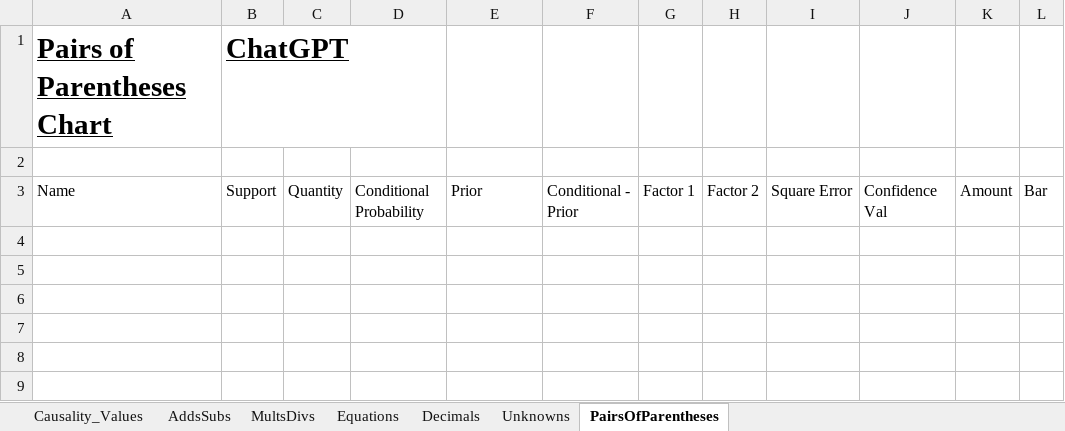
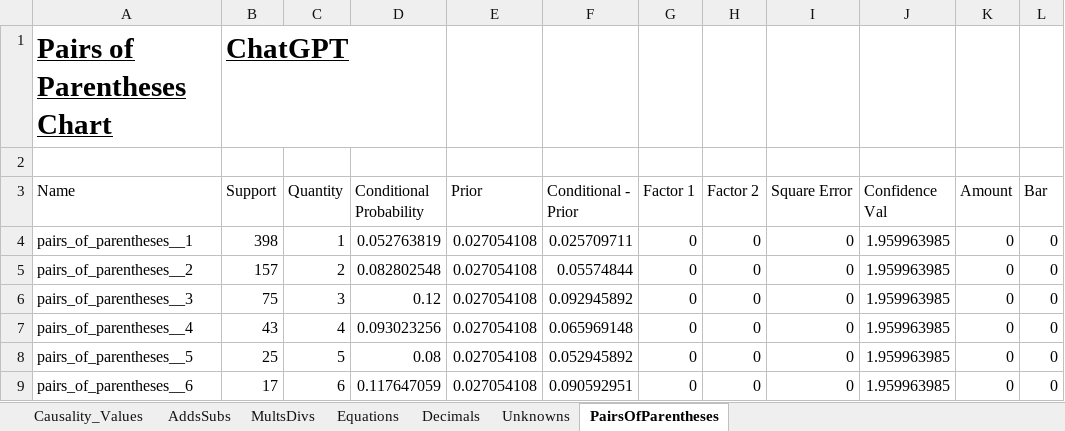
Before and after one commit to hwelsters/internal-consistency, an Excel workbook: 06-03-2023/data/output/xlsx/Causality for Category/15.xlsx, sheet PairsOfParentheses, drawn as a sheet; values as stored, in another font and other column widths than the file's, no borders; charts and pictures not drawn; the diff names each change by its address in the sheet, - before the commit and + after, or states it on an @@ line.

```diff
--- a/06-03-2023/data/output/xlsx/Causality for Category/15.xlsx (sheet PairsOfParentheses)
+++ b/06-03-2023/data/output/xlsx/Causality for Category/15.xlsx (sheet PairsOfParentheses)
+row 4: pairs_of_parentheses__1 | 398 | 1 | 0.052763819 | 0.027054108 | 0.025709711 | 0 | 0 | 0 | 1.959963985 | 0 | 0
+row 5: pairs_of_parentheses__2 | 157 | 2 | 0.082802548 | 0.027054108 | 0.05574844 | 0 | 0 | 0 | 1.959963985 | 0 | 0
+row 6: pairs_of_parentheses__3 | 75 | 3 | 0.12 | 0.027054108 | 0.092945892 | 0 | 0 | 0 | 1.959963985 | 0 | 0
+row 7: pairs_of_parentheses__4 | 43 | 4 | 0.093023256 | 0.027054108 | 0.065969148 | 0 | 0 | 0 | 1.959963985 | 0 | 0
+row 8: pairs_of_parentheses__5 | 25 | 5 | 0.08 | 0.027054108 | 0.052945892 | 0 | 0 | 0 | 1.959963985 | 0 | 0
+row 9: pairs_of_parentheses__6 | 17 | 6 | 0.117647059 | 0.027054108 | 0.090592951 | 0 | 0 | 0 | 1.959963985 | 0 | 0
```
Also changed, not shown: sheet Causality_Values, sheet MultsDivs, sheet Decimals, sheet Equations, sheet Unknowns, sheet AddsSubs, charts or pictures, 06-03-2023/data/output/xlsx/Causality for Category/12.xlsx, 06-03-2023/data/output/xlsx/Causality for Category/13.xlsx, 40 other files.
